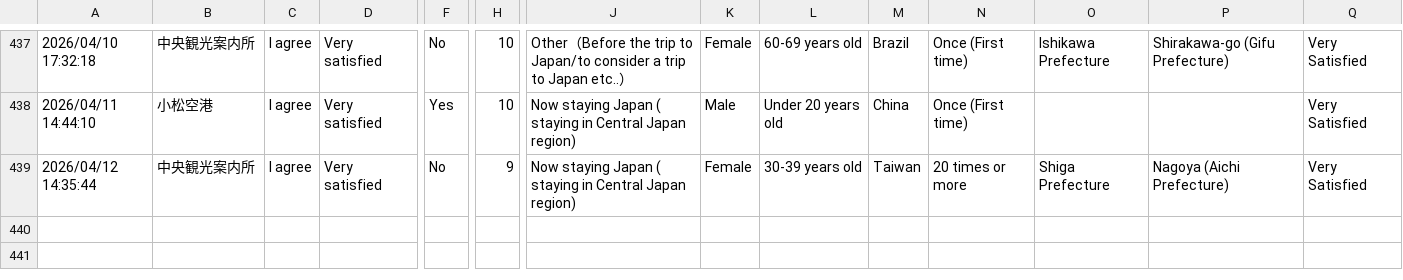
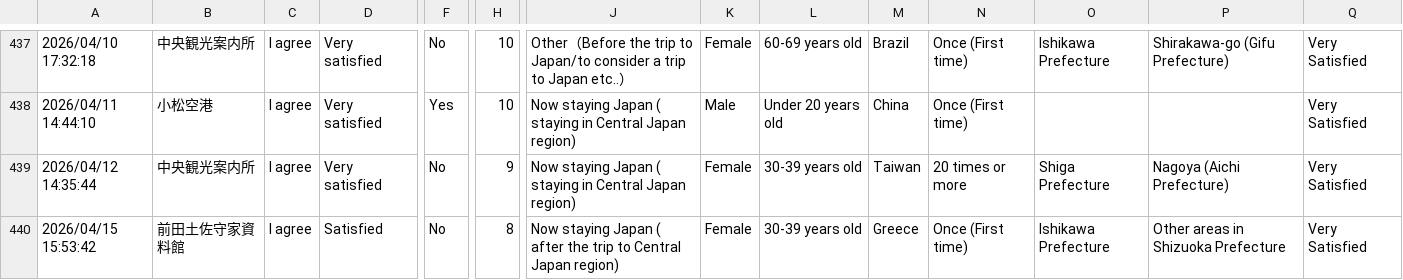
Before and after one commit to codefornoto/MilliforInbound, a CSV file: milliforinbound.csv, drawn as a sheet; only a part is shown, gaps mark what is left out; rows hold the shown columns only; the diff names each change by its address in the sheet, - before the commit and + after, or states it on an @@ line.

```diff
--- a/milliforinbound.csv
+++ b/milliforinbound.csv
+row 440: 2026/04/15 15:53:42 | 前田土佐守家資料館 | I agree | Satisfied | No | 8 | Now staying Japan ( after the trip to Central Japan region) | Female | 30-39 years old | Greece | Once (First time) | Ishikawa Prefecture | Other areas in Shizuoka Prefecture | Very Satisfied
```
